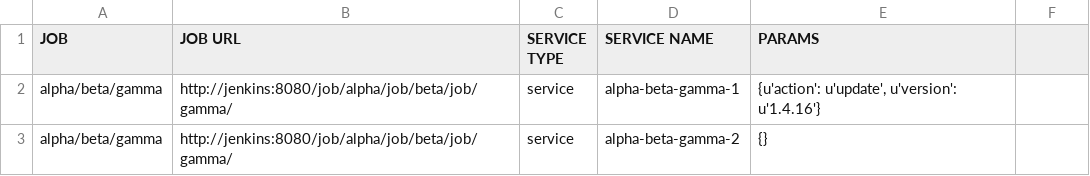
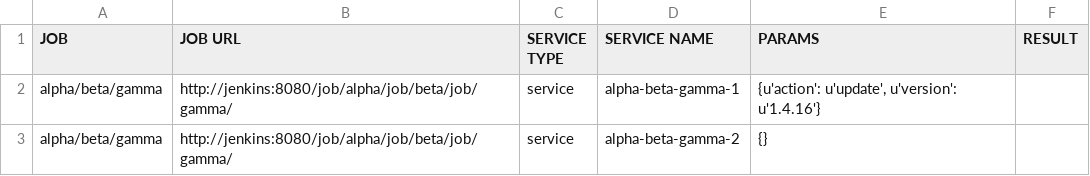
Before and after one commit to akhmanova/jenkinsMindMap, a CSV file: queue.csv, drawn as a sheet.

Commit message:
new files

```diff
--- a/queue.csv
+++ b/queue.csv
@@ -1,2 +1,2 @@
-JOB,JOB URL,SERVICE TYPE,SERVICE NAME,PARAMS
+JOB,JOB URL,SERVICE TYPE,SERVICE NAME,PARAMS,RESULT
 alpha/beta/gamma,http://jenkins:8080/job/alpha/job/beta/job/gamma/,service,alpha-beta-gamma-1,"{u'action': u'update', u'version': u'1.4.16'}"
```
